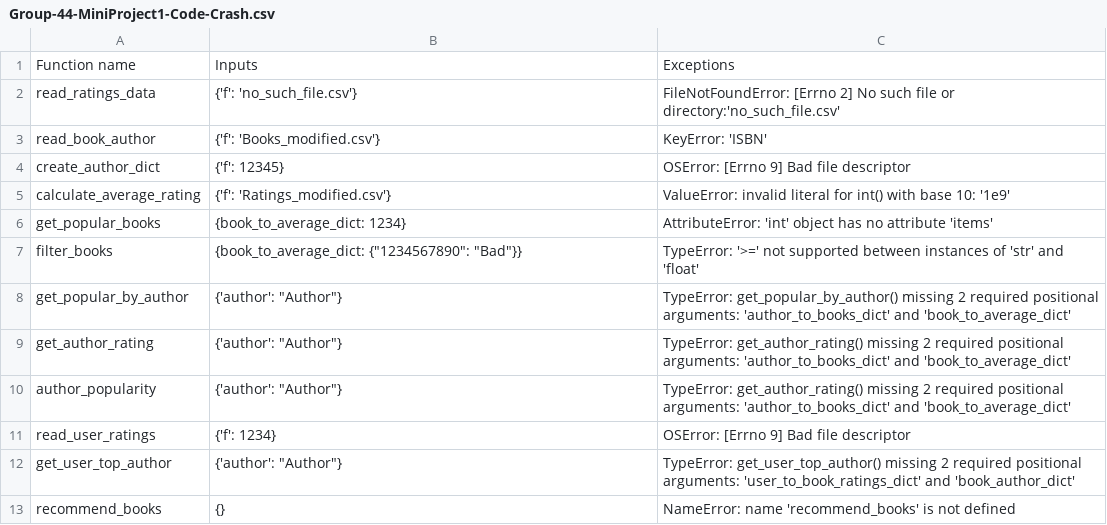
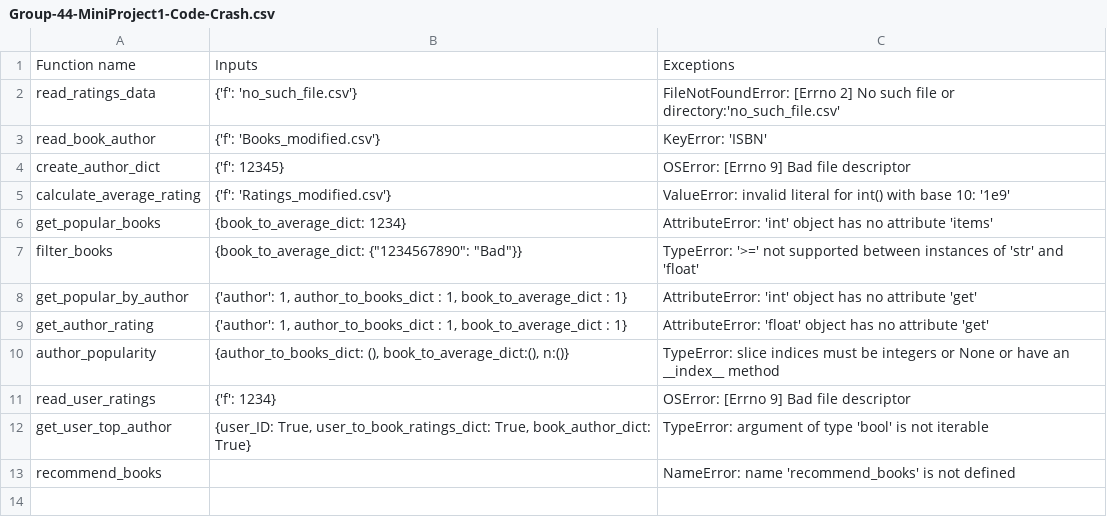
Before and after one commit to Nik-Filippov/dm-mini-project-1-crashing, a CSV file: Group-44-MiniProject1-Code-Crash.csv, drawn as a sheet.

```diff
--- a/Group-44-MiniProject1-Code-Crash.csv
+++ b/Group-44-MiniProject1-Code-Crash.csv
@@ -7,7 +7,7 @@ get_popular_books,{book_to_average_dict: 1234},AttributeError: 'int' object has
 filter_books,{book_to_average_dict: {"1234567890": "Bad"}},TypeError: '>=' not supported between instances of 'str' and 'float'
-get_popular_by_author,{'author': "Author"},TypeError: get_popular_by_author() missing 2 required positional arguments: 'author_to_books_dict' and 'book_to_average_dict'
-get_author_rating,{'author': "Author"},TypeError: get_author_rating() missing 2 required positional arguments: 'author_to_books_dict' and 'book_to_average_dict'
-author_popularity,{'author': "Author"},TypeError: get_author_rating() missing 2 required positional arguments: 'author_to_books_dict' and 'book_to_average_dict'
+get_popular_by_author,"{'author': 1, author_to_books_dict : 1, book_to_average_dict : 1}",AttributeError: 'int' object has no attribute 'get'
+get_author_rating,"{'author': 1, author_to_books_dict : 1, book_to_average_dict : 1}",AttributeError: 'float' object has no attribute 'get'
+author_popularity,"{author_to_books_dict: (), book_to_average_dict:(), n:()}",TypeError: slice indices must be integers or None or have an __index__ method
 read_user_ratings,{'f': 1234},OSError: [Errno 9] Bad file descriptor
-get_user_top_author,{'author': "Author"},TypeError: get_user_top_author() missing 2 required positional arguments: 'user_to_book_ratings_dict' and 'book_author_dict'
-recommend_books,{},NameError: name 'recommend_books' is not defined
+get_user_top_author,"{user_ID: True, user_to_book_ratings_dict: True, book_author_dict: True}",TypeError: argument of type 'bool' is not iterable
+recommend_books,,NameError: name 'recommend_books' is not defined
```
Also changed, not shown: 1 other file.
